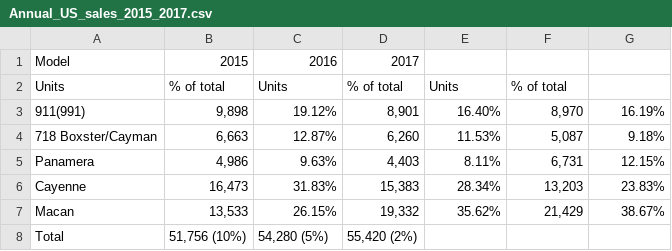
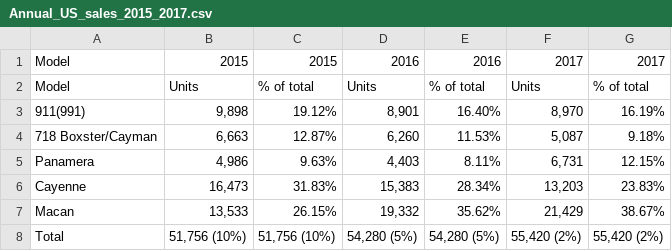
Before and after one commit to ashtwin2win-Z/WebC, a CSV file: my_tables/Annual_US_sales_2015_2017.csv, drawn as a sheet.

```diff
--- a/my_tables/Annual_US_sales_2015_2017.csv
+++ b/my_tables/Annual_US_sales_2015_2017.csv
@@ -1,3 +1,3 @@
-Model,2015,2016,2017
-Units,% of total,Units,% of total,Units,% of total
+Model,2015,2015,2016,2016,2017,2017
+Model,Units,% of total,Units,% of total,Units,% of total
 911(991),"9,898",19.12%,"8,901",16.40%,"8,970",16.19%
@@ -7,2 +7,2 @@ Cayenne,"16,473",31.83%,"15,383",28.34%,"13,203",23.83%
 Macan,"13,533",26.15%,"19,332",35.62%,"21,429",38.67%
-Total,"51,756 (10%)","54,280 (5%)","55,420 (2%)"
+Total,"51,756 (10%)","51,756 (10%)","54,280 (5%)","54,280 (5%)","55,420 (2%)","55,420 (2%)"
```
Also changed, not shown: my_tables/Annual_US_sales_2009_2011.csv, my_tables/Annual_US_sales_2012_2014.csv, 3 other files.
